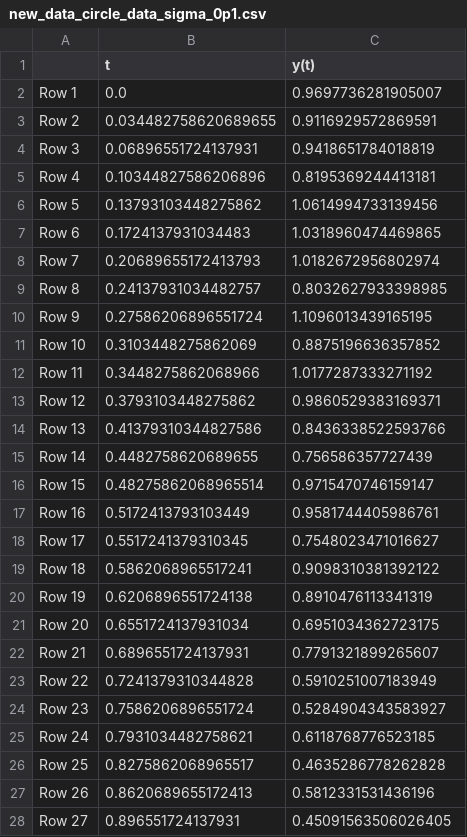
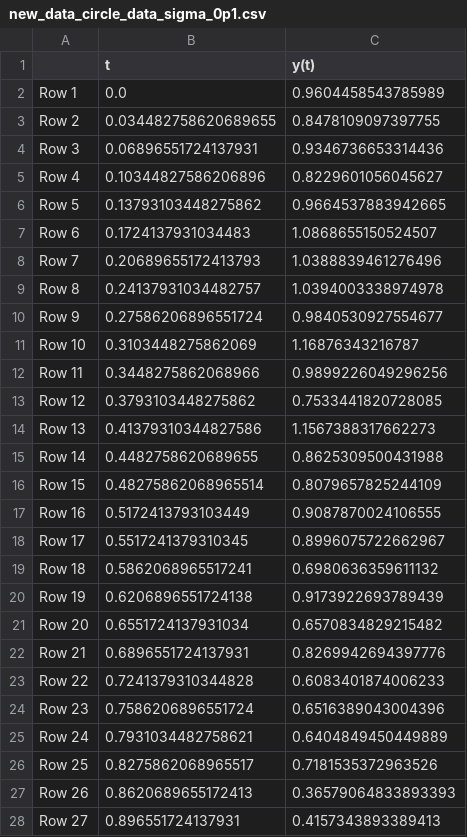
Before and after one commit to JohannesBorgqvist/transforming_data_with_symmetries, a CSV file: Data/new_data_circle_data_sigma_0p1.csv, drawn as a sheet; only a part is shown; the diff covers the shown part only.

```diff
--- a/Data/new_data_circle_data_sigma_0p1.csv
+++ b/Data/new_data_circle_data_sigma_0p1.csv
@@ -1,28 +1,28 @@
 ,t,y(t)
-Row 1,0.0,0.9697736281905007
-Row 2,0.034482758620689655,0.9116929572869591
-Row 3,0.06896551724137931,0.9418651784018819
-Row 4,0.10344827586206896,0.8195369244413181
-Row 5,0.13793103448275862,1.0614994733139456
-Row 6,0.1724137931034483,1.0318960474469865
-Row 7,0.20689655172413793,1.0182672956802974
-Row 8,0.24137931034482757,0.8032627933398985
-Row 9,0.27586206896551724,1.1096013439165195
-Row 10,0.3103448275862069,0.8875196636357852
-Row 11,0.3448275862068966,1.0177287333271192
-Row 12,0.3793103448275862,0.9860529383169371
-Row 13,0.41379310344827586,0.8436338522593766
-Row 14,0.4482758620689655,0.756586357727439
-Row 15,0.48275862068965514,0.9715470746159147
-Row 16,0.5172413793103449,0.9581744405986761
-Row 17,0.5517241379310345,0.7548023471016627
-Row 18,0.5862068965517241,0.9098310381392122
-Row 19,0.6206896551724138,0.8910476113341319
-Row 20,0.6551724137931034,0.6951034362723175
-Row 21,0.6896551724137931,0.7791321899265607
-Row 22,0.7241379310344828,0.5910251007183949
-Row 23,0.7586206896551724,0.5284904343583927
-Row 24,0.7931034482758621,0.6118768776523185
-Row 25,0.8275862068965517,0.4635286778262828
-Row 26,0.8620689655172413,0.5812331531436196
-Row 27,0.896551724137931,0.45091563506026405
+Row 1,0.0,0.9604458543785989
+Row 2,0.034482758620689655,0.8478109097397755
+Row 3,0.06896551724137931,0.9346736653314436
+Row 4,0.10344827586206896,0.8229601056045627
+Row 5,0.13793103448275862,0.9664537883942665
+Row 6,0.1724137931034483,1.0868655150524507
+Row 7,0.20689655172413793,1.0388839461276496
+Row 8,0.24137931034482757,1.0394003338974978
+Row 9,0.27586206896551724,0.9840530927554677
+Row 10,0.3103448275862069,1.16876343216787
+Row 11,0.3448275862068966,0.9899226049296256
+Row 12,0.3793103448275862,0.7533441820728085
+Row 13,0.41379310344827586,1.1567388317662273
+Row 14,0.4482758620689655,0.8625309500431988
+Row 15,0.48275862068965514,0.8079657825244109
+Row 16,0.5172413793103449,0.9087870024106555
+Row 17,0.5517241379310345,0.8996075722662967
+Row 18,0.5862068965517241,0.6980636359611132
+Row 19,0.6206896551724138,0.9173922693789439
+Row 20,0.6551724137931034,0.6570834829215482
+Row 21,0.6896551724137931,0.8269942694397776
+Row 22,0.7241379310344828,0.6083401874006233
+Row 23,0.7586206896551724,0.6516389043004396
+Row 24,0.7931034482758621,0.6404849450449889
+Row 25,0.8275862068965517,0.7181535372963526
+Row 26,0.8620689655172413,0.36579064833893393
+Row 27,0.896551724137931,0.4157343893389413
```
Also changed, not shown: 3 edited cells elsewhere in this file, Data/new_data_circle_data_sigma_0p05.csv, Data/new_data_parabola_data_sigma_0p1.csv, 7 other files.
